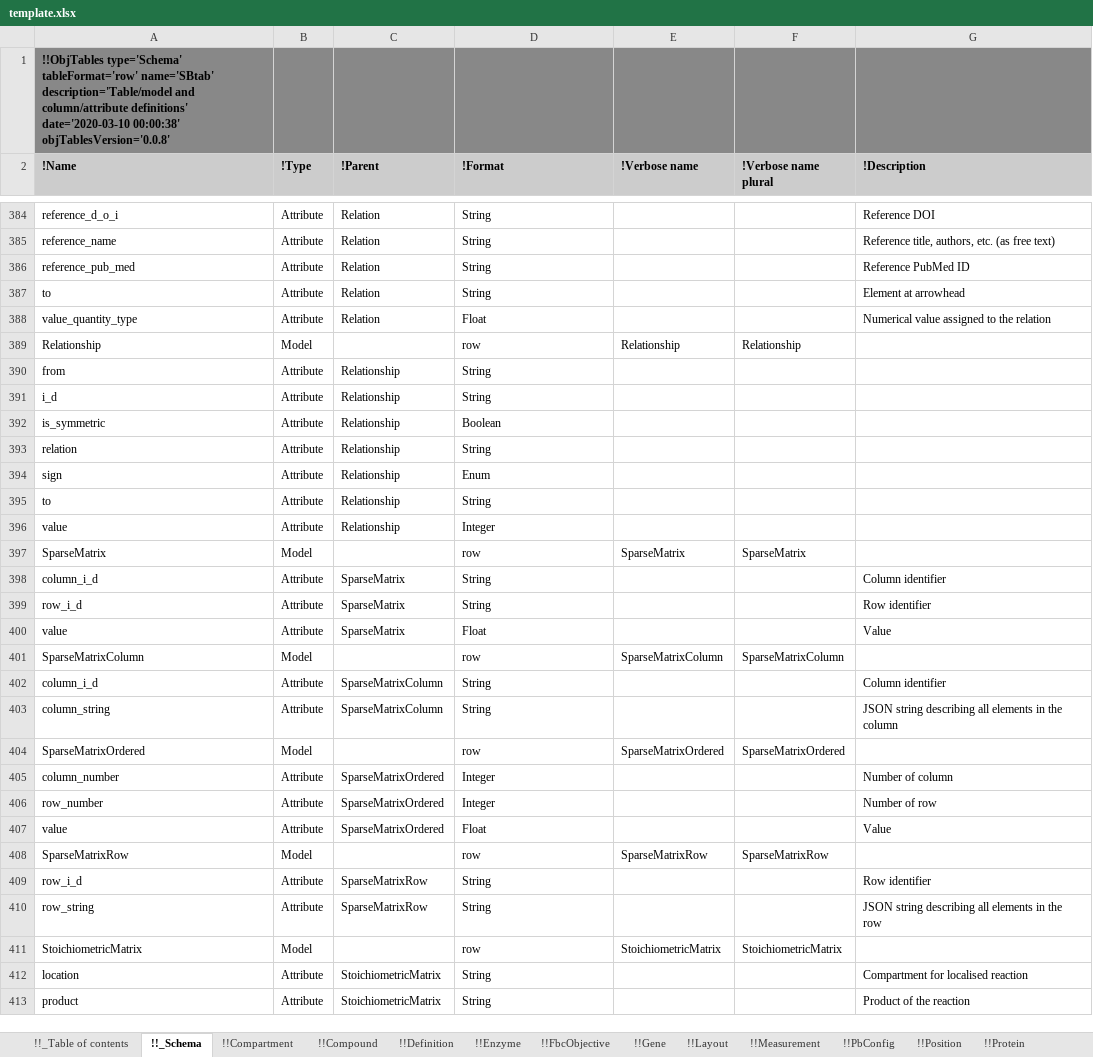
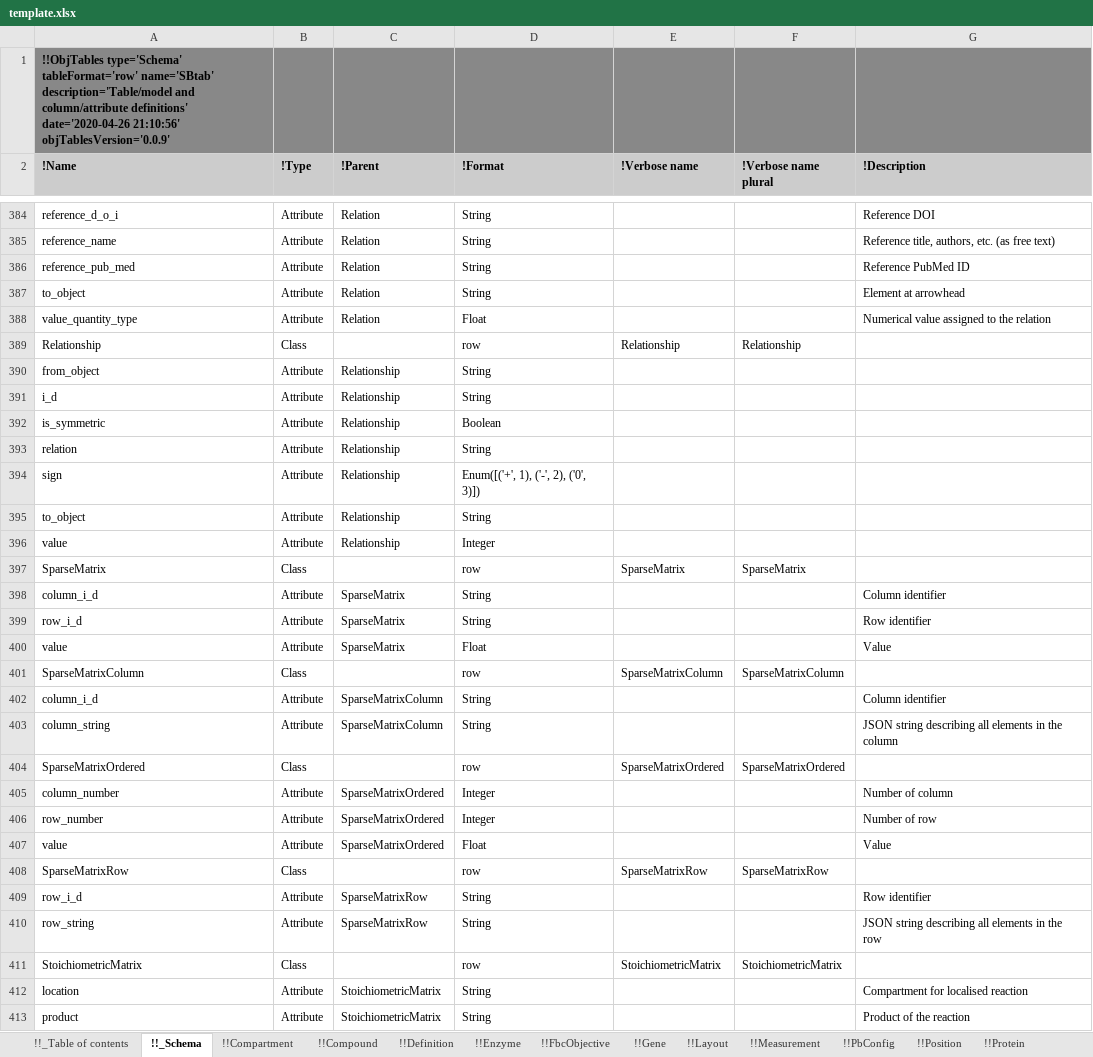
Before and after one commit to KarrLab/obj_tables, an Excel workbook: examples/sbtab/template.xlsx, sheet !!_Schema, drawn as a sheet; only a part is shown, gaps mark what is left out; values as stored, in another font and other column widths than the file's, no borders; the diff covers the shown part only; the diff names each change by its address in the sheet, - before the commit and + after, or states it on an @@ line.

Commit message:
fixing formatting and other issues identified with linting

```diff
--- a/examples/sbtab/template.xlsx (sheet !!_Schema)
+++ b/examples/sbtab/template.xlsx (sheet !!_Schema)
-A1 (!Name): …column/attribute definitions' date='2020-03-10 00:00:38' objTablesVersion='0.0.8'
+A1 (!Name): …column/attribute definitions' date='2020-04-26 21:10:56' objTablesVersion='0.0.9'
-A387 (!Name): to
+A387 (!Name): to_object
-B389 (!Type): Model
+B389 (!Type): Class
-A390 (!Name): from
+A390 (!Name): from_object
-D394 (!Format): Enum
+D394 (!Format): Enum([('+', 1), ('-', 2), ('0', 3)])
-A395 (!Name): to
+A395 (!Name): to_object
-B397 (!Type): Model
+B397 (!Type): Class
-B401 (!Type): Model
+B401 (!Type): Class
-B404 (!Type): Model
+B404 (!Type): Class
-B408 (!Type): Model
+B408 (!Type): Class
-B411 (!Type): Model
+B411 (!Type): Class
```
Also changed, not shown: 24 edited cells elsewhere in this sheet, sheet !!Relationship, sheet !!Relation, sheet !!_Table of contents, sheet !!PbConfig, sheet !!SparseMatrixRow, sheet !!SparseMatrixColumn, 21 more sheets, examples/sbtab/ecoli_wortel_2018_data.xlsx, examples/sbtab/ecoli_wortel_2018_model.xlsx, 54 other files.
